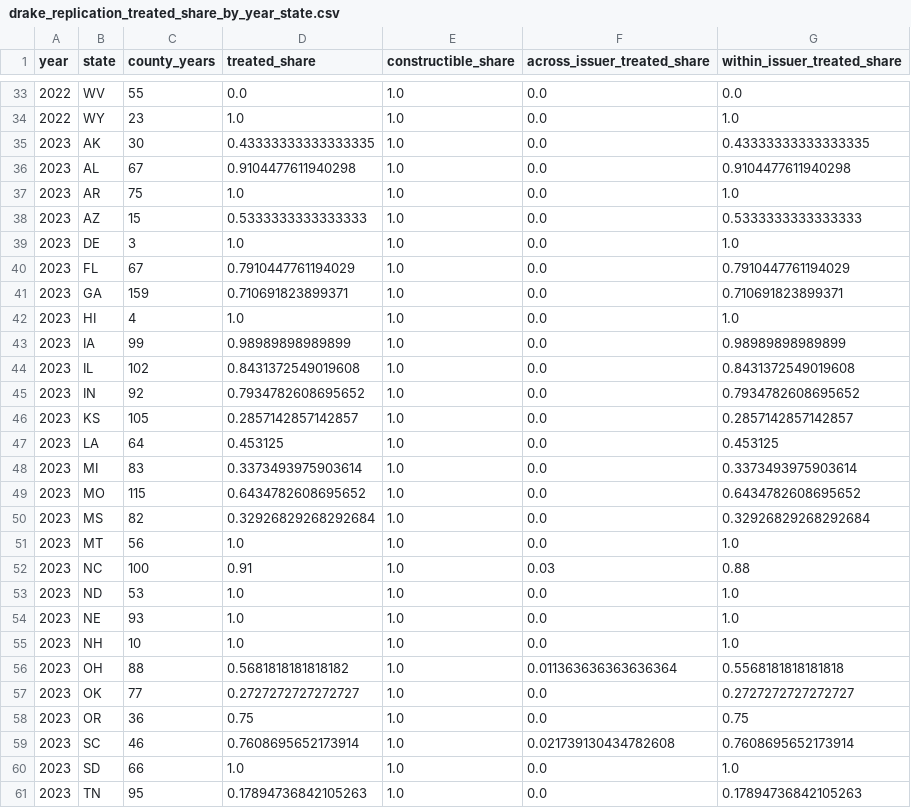
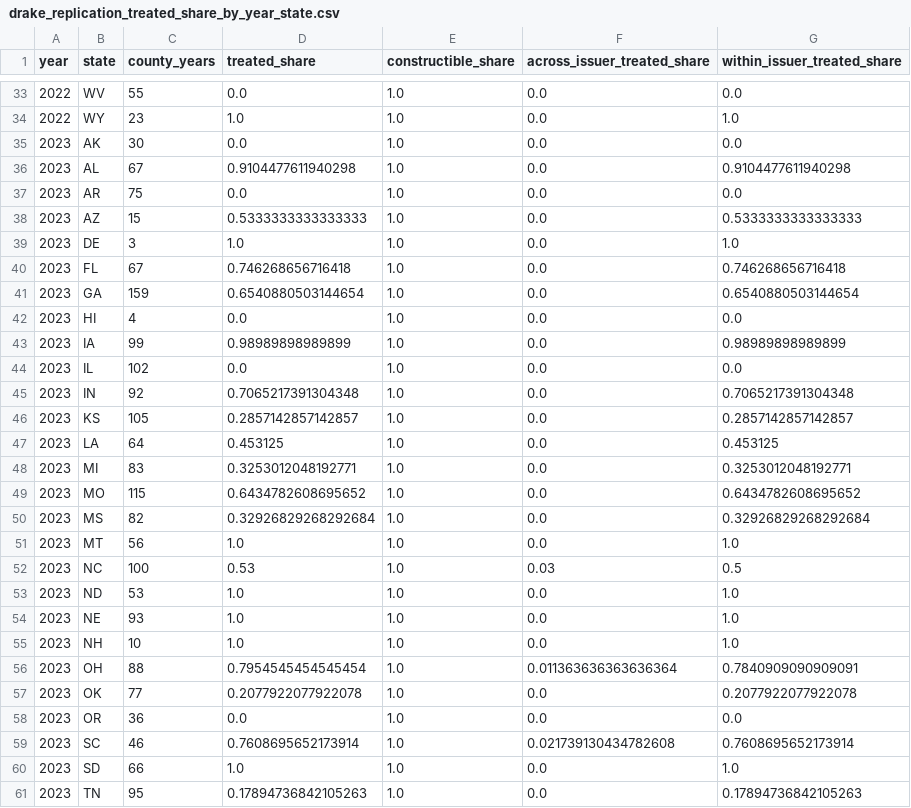
Before and after one commit to teamweiweif/InsuranceStudy, a CSV file: zero_premium_project/outputs/drake_replication_treated_share_by_year_state.csv, drawn as a sheet; only a part is shown, gaps mark what is left out; the diff covers the shown part only.

```diff
--- a/zero_premium_project/outputs/drake_replication_treated_share_by_year_state.csv
+++ b/zero_premium_project/outputs/drake_replication_treated_share_by_year_state.csv
@@ -34,16 +34,16 @@ year,state,county_years,treated_share,constructible_share,across_issuer_treated_
 2022,WY,23,1.0,1.0,0.0,1.0
-2023,AK,30,0.43333333333333335,1.0,0.0,0.43333333333333335
+2023,AK,30,0.0,1.0,0.0,0.0
 2023,AL,67,0.9104477611940298,1.0,0.0,0.9104477611940298
-2023,AR,75,1.0,1.0,0.0,1.0
+2023,AR,75,0.0,1.0,0.0,0.0
 2023,AZ,15,0.5333333333333333,1.0,0.0,0.5333333333333333
 2023,DE,3,1.0,1.0,0.0,1.0
-2023,FL,67,0.7910447761194029,1.0,0.0,0.7910447761194029
-2023,GA,159,0.710691823899371,1.0,0.0,0.710691823899371
-2023,HI,4,1.0,1.0,0.0,1.0
+2023,FL,67,0.746268656716418,1.0,0.0,0.746268656716418
+2023,GA,159,0.6540880503144654,1.0,0.0,0.6540880503144654
+2023,HI,4,0.0,1.0,0.0,0.0
 2023,IA,99,0.98989898989899,1.0,0.0,0.98989898989899
-2023,IL,102,0.8431372549019608,1.0,0.0,0.8431372549019608
-2023,IN,92,0.7934782608695652,1.0,0.0,0.7934782608695652
+2023,IL,102,0.0,1.0,0.0,0.0
+2023,IN,92,0.7065217391304348,1.0,0.0,0.7065217391304348
 2023,KS,105,0.2857142857142857,1.0,0.0,0.2857142857142857
 2023,LA,64,0.453125,1.0,0.0,0.453125
-2023,MI,83,0.3373493975903614,1.0,0.0,0.3373493975903614
+2023,MI,83,0.3253012048192771,1.0,0.0,0.3253012048192771
 2023,MO,115,0.6434782608695652,1.0,0.0,0.6434782608695652
@@ -51,3 +51,3 @@ year,state,county_years,treated_share,constructible_share,across_issuer_treated_
 2023,MT,56,1.0,1.0,0.0,1.0
-2023,NC,100,0.91,1.0,0.03,0.88
+2023,NC,100,0.53,1.0,0.03,0.5
 2023,ND,53,1.0,1.0,0.0,1.0
@@ -55,5 +55,5 @@ year,state,county_years,treated_share,constructible_share,across_issuer_treated_
 2023,NH,10,1.0,1.0,0.0,1.0
-2023,OH,88,0.5681818181818182,1.0,0.011363636363636364,0.5568181818181818
-2023,OK,77,0.2727272727272727,1.0,0.0,0.2727272727272727
-2023,OR,36,0.75,1.0,0.0,0.75
+2023,OH,88,0.7954545454545454,1.0,0.011363636363636364,0.7840909090909091
+2023,OK,77,0.2077922077922078,1.0,0.0,0.2077922077922078
+2023,OR,36,0.0,1.0,0.0,0.0
 2023,SC,46,0.7608695652173914,1.0,0.021739130434782608,0.7608695652173914
```
Also changed, not shown: 48 edited cells elsewhere in this file, zero_premium_project/outputs/drake_replication_join_diagnostics.csv, zero_premium_project/outputs/drake_replication_variable_missingness.csv, 38 other files.
